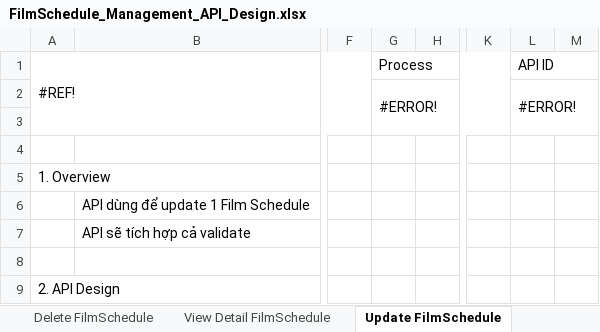
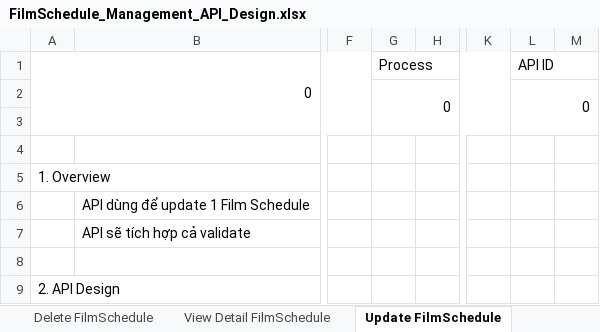
Before and after one commit to team02vtiacademy/Team02-MockProject, an Excel workbook: Tài liệu thiết kế API/FilmSchedule_Management_API_Design.xlsx, sheet Update FilmSchedule, drawn as a sheet; only a part is shown, gaps mark what is left out; values as stored, in another font and other column widths than the file's, no cell formats; charts and pictures not drawn; the diff names each change by its address in the sheet, - before the commit and + after, or states it on an @@ line.

```diff
--- a/Tài liệu thiết kế API/FilmSchedule_Management_API_Design.xlsx (sheet Update FilmSchedule)
+++ b/Tài liệu thiết kế API/FilmSchedule_Management_API_Design.xlsx (sheet Update FilmSchedule)
-A1: #REF!
+A1: 0
-G2 (Process): #ERROR!
+G2 (Process): 0
-L2 (API ID): #ERROR!
+L2 (API ID): 0
```
Also changed, not shown: sheet Get FilmSchedule By FilmID, sheet Delete FilmSchedule, sheet View Detail FilmSchedule, sheet Create FilmSchedule For Film, sheet View List FilmSchedule, sheet Cover, 2 more sheets, cell formats, charts or pictures, Tài liệu thiết kế API/Film_Management_API_Design.xlsx.
